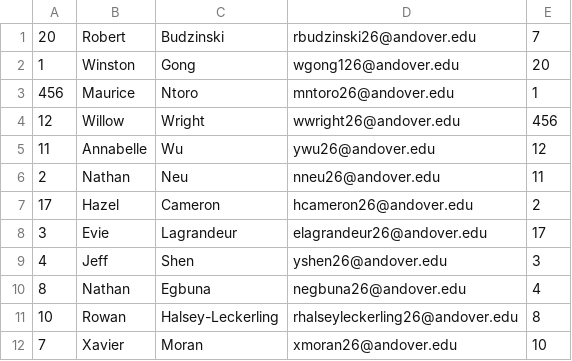
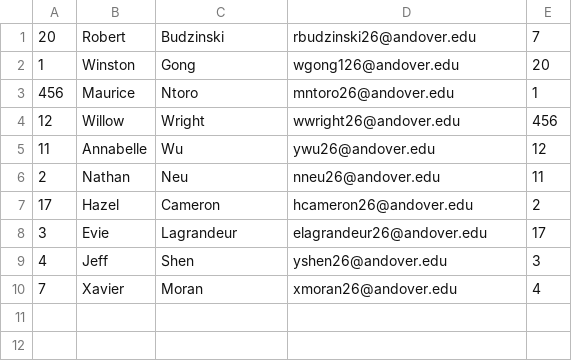
Before and after one commit to FrunkDer/AndoverAssassin2025, a CSV file: killers.csv, drawn as a sheet.

Commit message:
Double kill from xavier

```diff
--- a/killers.csv
+++ b/killers.csv
@@ -9,4 +9,2 @@
 4,Jeff,Shen,yshen26@andover.edu,3
-8,Nathan,Egbuna,negbuna26@andover.edu,4
-10,Rowan,Halsey-Leckerling,rhalseyleckerling26@andover.edu,8
-7,Xavier,Moran,xmoran26@andover.edu,10
+7,Xavier,Moran,xmoran26@andover.edu,4
```
